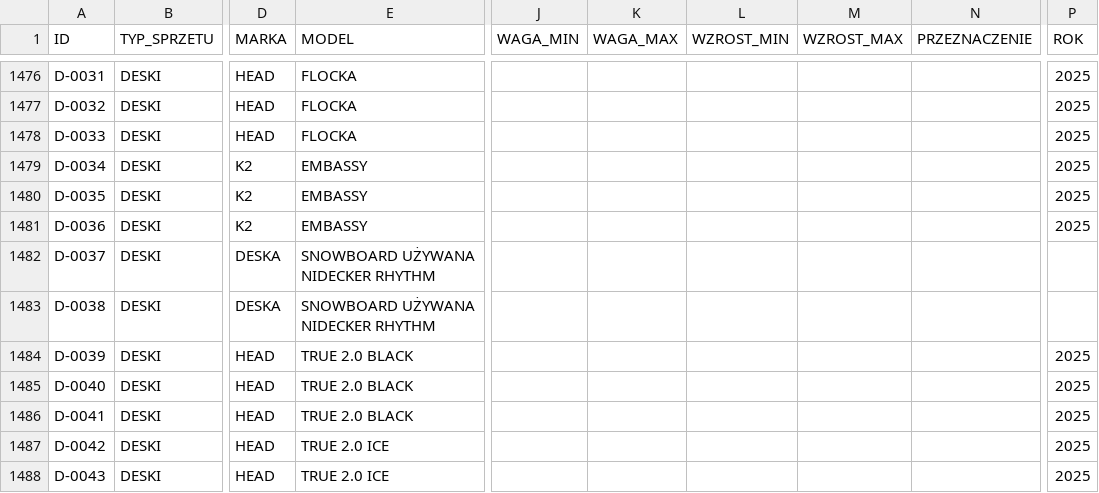
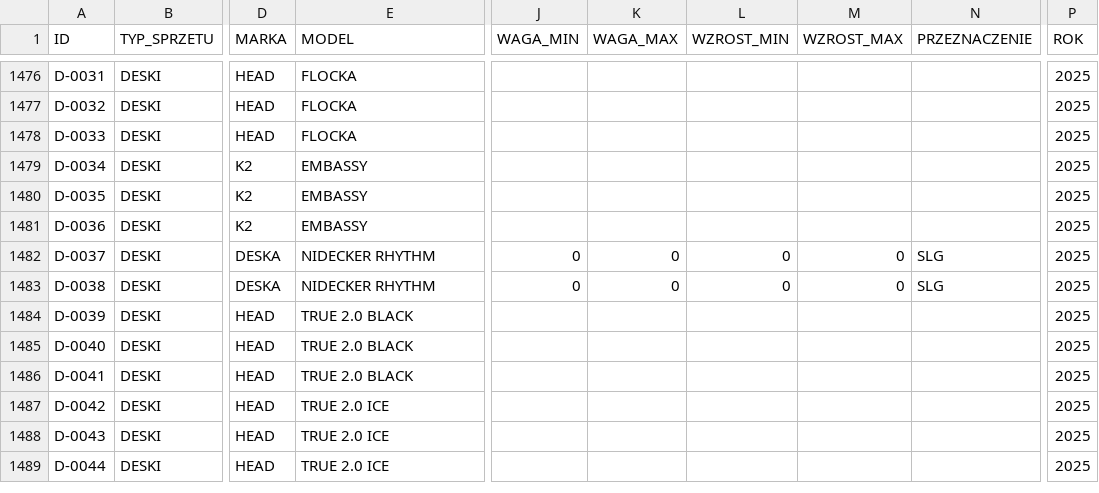
Before and after one commit to JakNikT/asystent_java, a CSV file: public/data/NOWA_BAZA_KOMPLETNA.csv, drawn as a sheet; only a part is shown, gaps mark what is left out; the shorter side is filled out with more unchanged rows; the diff names each change by its address in the sheet, - before the commit and + after, or states it on an @@ line.

```diff
--- a/public/data/NOWA_BAZA_KOMPLETNA.csv
+++ b/public/data/NOWA_BAZA_KOMPLETNA.csv
-E1482:E1483 (MODEL): SNOWBOARD UŻYWANA NIDECKER RHYTHM
+E1482:E1483 (MODEL): NIDECKER RHYTHM
-J1482:J1483 (WAGA_MIN): (empty)
+J1482:J1483 (WAGA_MIN): 0
-K1482:K1483 (WAGA_MAX): (empty)
+K1482:K1483 (WAGA_MAX): 0
-L1482:L1483 (WZROST_MIN): (empty)
+L1482:L1483 (WZROST_MIN): 0
-M1482:M1483 (WZROST_MAX): (empty)
+M1482:M1483 (WZROST_MAX): 0
-N1482:N1483 (PRZEZNACZENIE): (empty)
+N1482:N1483 (PRZEZNACZENIE): SLG
-P1482:P1483 (ROK): (empty)
+P1482:P1483 (ROK): 2025
```
Also changed, not shown: 3 other files.
